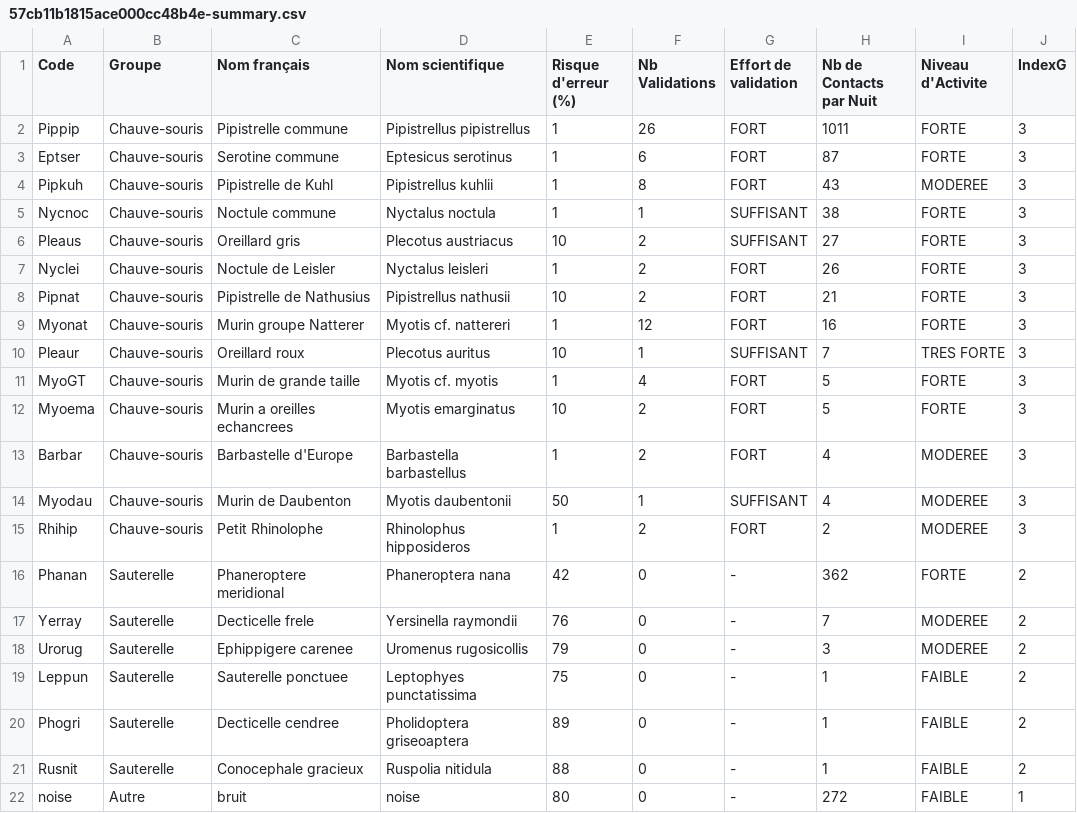
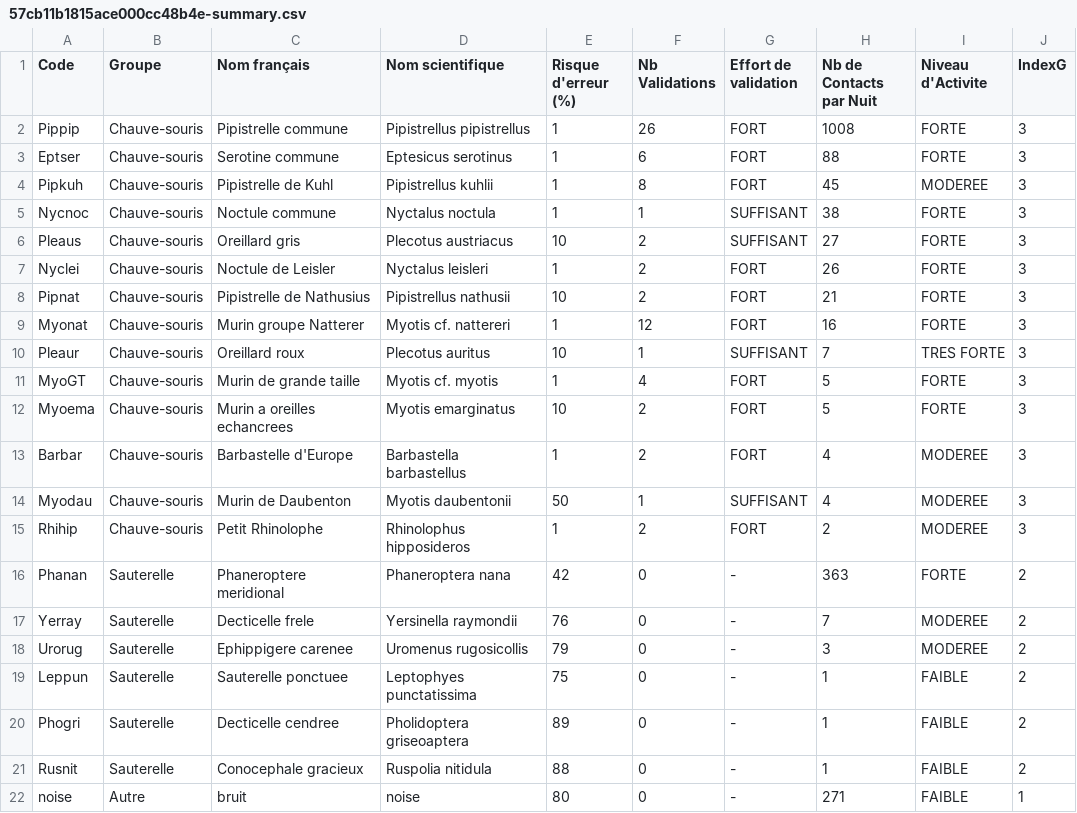
Before and after one commit to 65MO/Galaxy-E, a CSV file: raw_scripts/Vigie-Chiro/output_BilanEnrichiPF/57cb11b1815ace000cc48b4e-summary.csv, drawn as a sheet.

```diff
--- a/raw_scripts/Vigie-Chiro/output_BilanEnrichiPF/57cb11b1815ace000cc48b4e-summary.csv
+++ b/raw_scripts/Vigie-Chiro/output_BilanEnrichiPF/57cb11b1815ace000cc48b4e-summary.csv
@@ -1,5 +1,5 @@
 "Code";"Groupe";"Nom français";"Nom scientifique";"Risque d'erreur (%)";"Nb Validations";"Effort de validation";"Nb de Contacts par Nuit";"Niveau d'Activite";"IndexG"
-"Pippip";"Chauve-souris";"Pipistrelle commune";"Pipistrellus pipistrellus";"1";"26";"FORT";"1011";"FORTE";3
-"Eptser";"Chauve-souris";"Serotine commune";"Eptesicus serotinus";"1";"6";"FORT";"87";"FORTE";3
-"Pipkuh";"Chauve-souris";"Pipistrelle de Kuhl";"Pipistrellus kuhlii";"1";"8";"FORT";"43";"MODEREE";3
+"Pippip";"Chauve-souris";"Pipistrelle commune";"Pipistrellus pipistrellus";"1";"26";"FORT";"1008";"FORTE";3
+"Eptser";"Chauve-souris";"Serotine commune";"Eptesicus serotinus";"1";"6";"FORT";"88";"FORTE";3
+"Pipkuh";"Chauve-souris";"Pipistrelle de Kuhl";"Pipistrellus kuhlii";"1";"8";"FORT";"45";"MODEREE";3
 "Nycnoc";"Chauve-souris";"Noctule commune";"Nyctalus noctula";"1";"1";"SUFFISANT";"38";"FORTE";3
@@ -15,3 +15,3 @@
 "Rhihip";"Chauve-souris";"Petit Rhinolophe";"Rhinolophus hipposideros";"1";"2";"FORT";"2";"MODEREE";3
-"Phanan";"Sauterelle";"Phaneroptere meridional";"Phaneroptera nana";"42";"0";"-";"362";"FORTE";2
+"Phanan";"Sauterelle";"Phaneroptere meridional";"Phaneroptera nana";"42";"0";"-";"363";"FORTE";2
 "Yerray";"Sauterelle";"Decticelle frele";"Yersinella raymondii";"76";"0";"-";"7";"MODEREE";2
@@ -21,2 +21,2 @@
 "Rusnit";"Sauterelle";"Conocephale gracieux";"Ruspolia nitidula";"88";"0";"-";"1";"FAIBLE";2
-"noise";"Autre";"bruit";"noise";"80";"0";"-";"272";"FAIBLE";1
+"noise";"Autre";"bruit";"noise";"80";"0";"-";"271";"FAIBLE";1
```
Also changed, not shown: raw_scripts/Vigie-Chiro/output_BilanEnrichiPF/57985e424bbec1000d773c4b-summary.csv, raw_scripts/Vigie-Chiro/output_BilanEnrichiPF/5857d56d9ebce1000ed89ea7-summary.csv, 11 other files.
